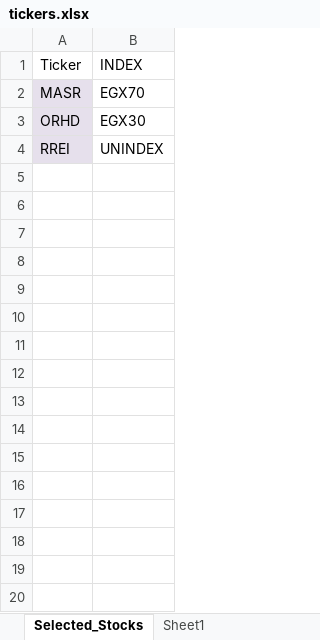
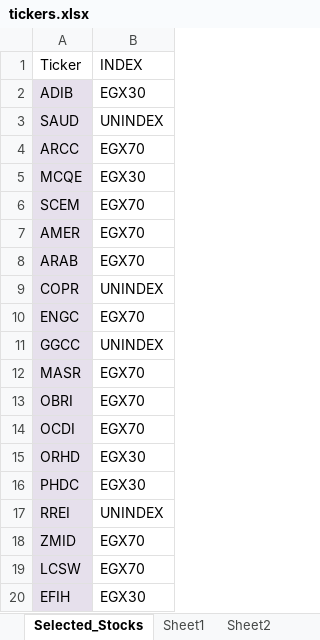
Before and after one commit to ARa2of/Egx-Signals, an Excel workbook: config/tickers.xlsx, sheet Selected_Stocks, drawn as a sheet; only a part is shown; values as stored, in another font and other column widths than the file's, no borders; the diff covers the shown part only; the diff names each change by its address in the sheet, - before the commit and + after, or states it on an @@ line.

```diff
--- a/config/tickers.xlsx (sheet Selected_Stocks)
+++ b/config/tickers.xlsx (sheet Selected_Stocks)
+sheet tab: Sheet2
+row 2: ADIB | EGX30
+row 3: SAUD | UNINDEX
+row 4: ARCC | EGX70
+row 5: MCQE | EGX30
+row 6: SCEM | EGX70
+row 7: AMER | EGX70
+row 8: ARAB | EGX70
+row 9: COPR | UNINDEX
+row 10: ENGC | EGX70
+row 11: GGCC | UNINDEX
+row 13: OBRI | EGX70
+row 14: OCDI | EGX70
+row 16: PHDC | EGX30
+row 18: ZMID | EGX70
+row 19: LCSW | EGX70
+row 20: EFIH | EGX30
```
Also changed, not shown: 23 added rows elsewhere in this sheet, config/EGX_Stock_Groups.xlsx.
